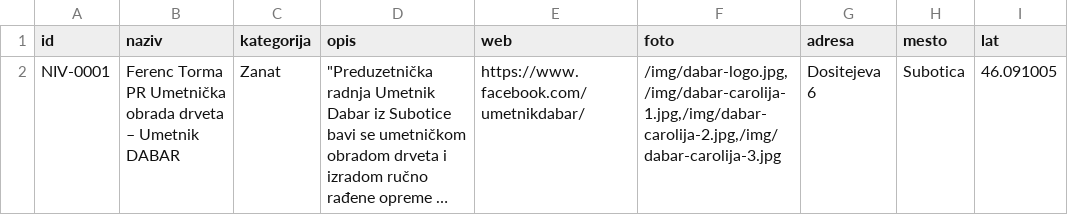
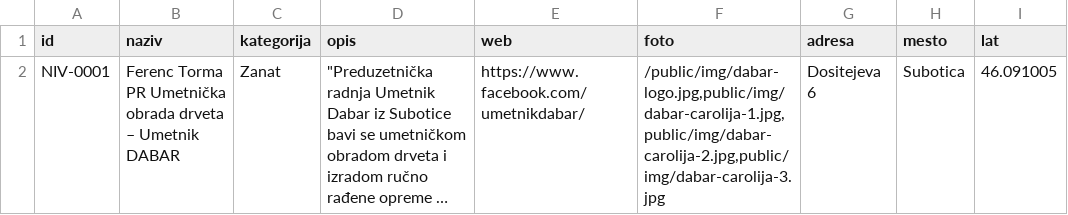
Before and after one commit to aleksandarvukovac/niv-map, a CSV file: public/data/places.csv, drawn as a sheet; only a part is shown; long unchanged cells end in …; the diff names each change by its address in the sheet, - before the commit and + after, or states it on an @@ line.

Commit message:
data: dodata prva tačka + CSV→GeoJSON pipeline

```diff
--- a/public/data/places.csv
+++ b/public/data/places.csv
-F2 (foto): /img/dabar-logo.jpg,/img/dabar-carolija-1.jpg,/img/dabar-carolija-2.jpg,/img/dabar-carolija-3.jpg
+F2 (foto): /public/img/dabar-logo.jpg,public/img/dabar-carolija-1.jpg,public/img/dabar-carolija-2.jpg,public/img/dabar-carolija-3.jpg
```
Also changed, not shown: 1 other file.
